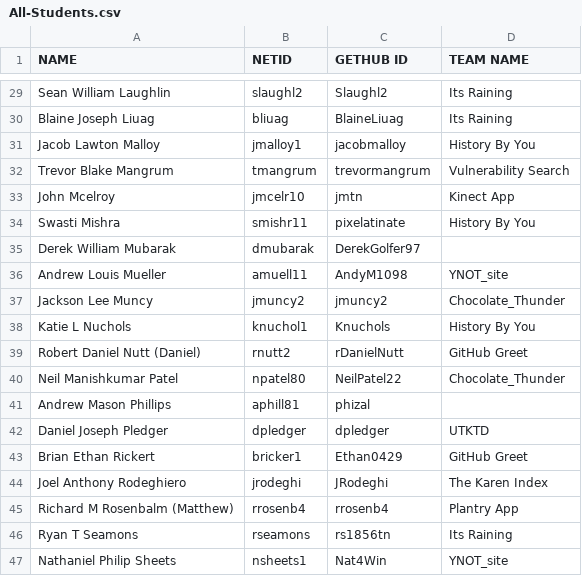
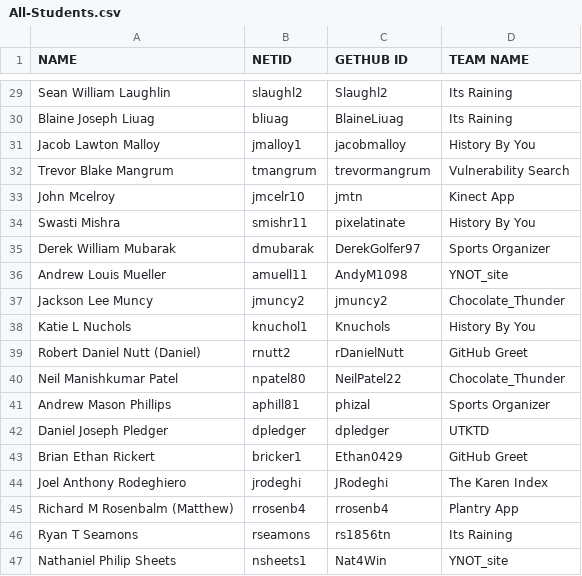
Before and after one commit to ttulsi01/students, a CSV file: All-Students.csv, drawn as a sheet; only a part is shown, gaps mark what is left out.

Commit message:
added sports organizer group

```diff
--- a/All-Students.csv
+++ b/All-Students.csv
@@ -34,3 +34,3 @@ John Mcelroy,jmcelr10,jmtn, Kinect App
 Swasti Mishra,smishr11,pixelatinate, History By You
-Derek William Mubarak,dmubarak,DerekGolfer97,
+Derek William Mubarak,dmubarak,DerekGolfer97,Sports Organizer
 Andrew Louis Mueller,amuell11,AndyM1098,YNOT_site
@@ -40,3 +40,3 @@ Robert Daniel Nutt (Daniel),rnutt2,rDanielNutt,GitHub Greet
 Neil Manishkumar Patel,npatel80,NeilPatel22,Chocolate_Thunder
-Andrew Mason Phillips,aphill81,phizal,
+Andrew Mason Phillips,aphill81,phizal,Sports Organizer
 Daniel Joseph Pledger,dpledger,dpledger ,UTKTD
```
